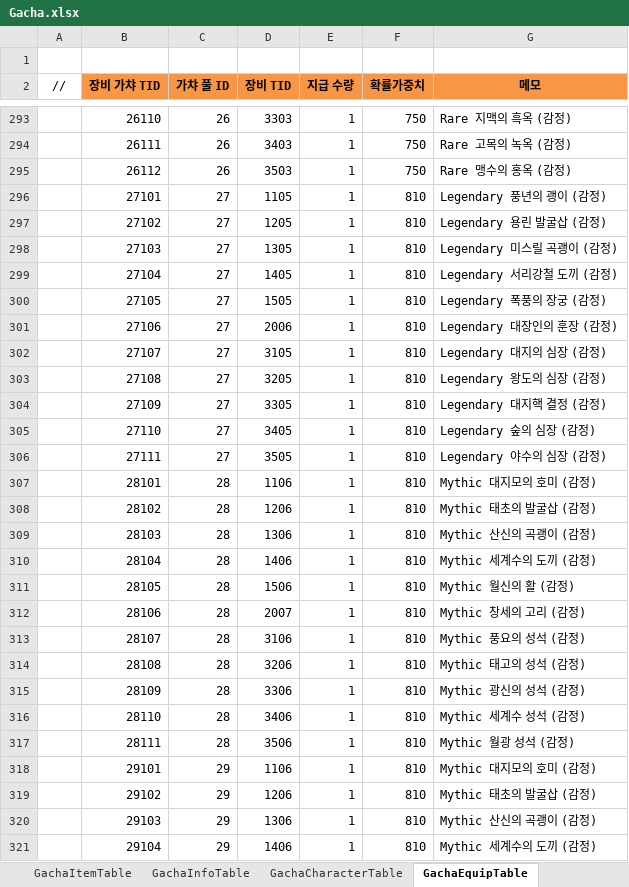
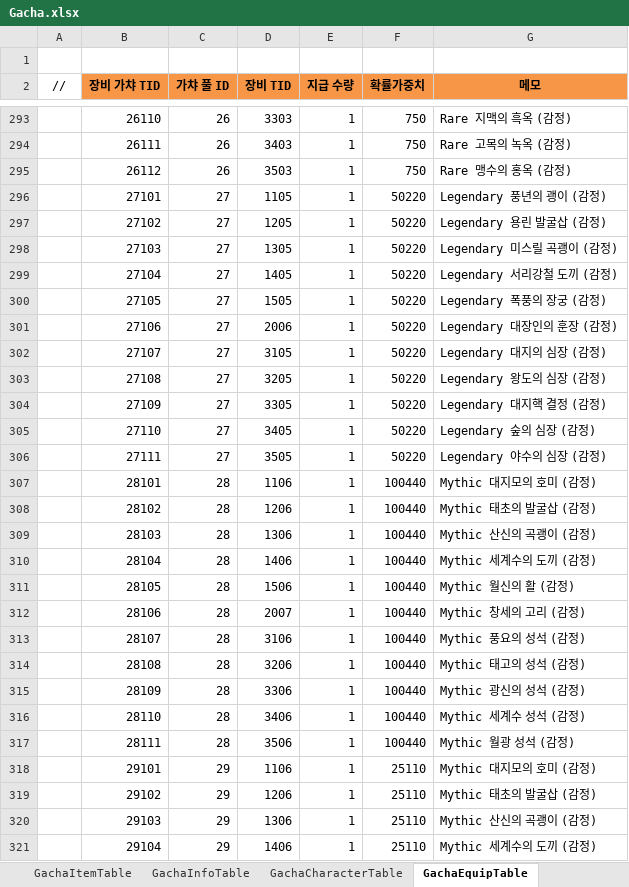
Before and after one commit to JeongTaeWoong99/Windows_simulator, an Excel workbook: GameDesign/Excel/Gacha.xlsx, sheet GachaEquipTable, drawn as a sheet; only a part is shown, gaps mark what is left out; values as stored, in another font and other column widths than the file's, no borders; the diff covers the shown part only; the diff names each change by its address in the sheet, - before the commit and + after, or states it on an @@ line.

```diff
--- a/GameDesign/Excel/Gacha.xlsx (sheet GachaEquipTable)
+++ b/GameDesign/Excel/Gacha.xlsx (sheet GachaEquipTable)
-F296:F306 (확률가중치): 810
+F296:F306 (확률가중치): 50220
-F307:F317 (확률가중치): 810
+F307:F317 (확률가중치): 100440
-F318:F321 (확률가중치): 810
+F318:F321 (확률가중치): 25110
```
Also changed, not shown: 121 edited cells elsewhere in this sheet, sheet GachaItemTable, sheet GachaArtifactTable, sheet GachaGoldTable, GameDesign/Excel/Artifact.xlsx, GameDesign/Excel/Localization/Loc_Artifact.xlsx, 25 other files.
